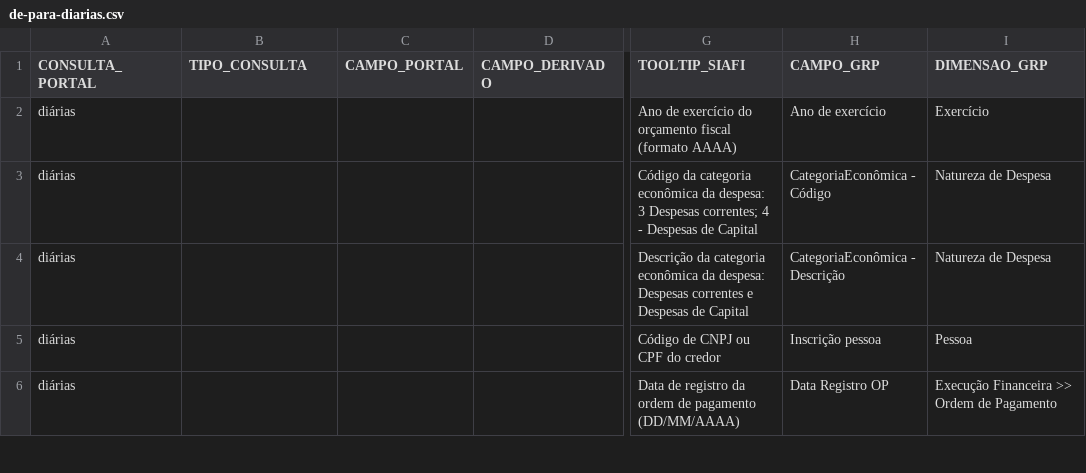
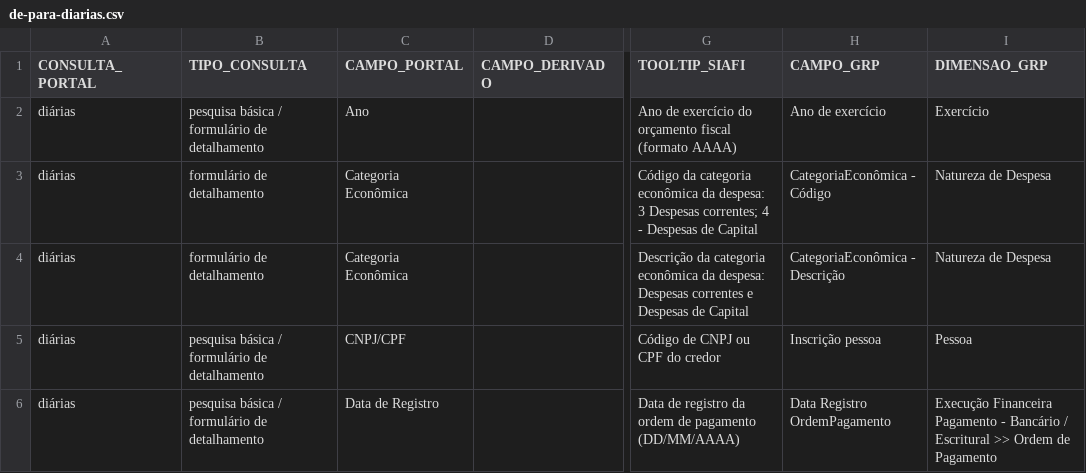
Before and after one commit to transparencia-mg/transicao-siafi-para-grp, a CSV file: data/de-para-diarias.csv, drawn as a sheet; only a part is shown, gaps mark what is left out; the diff covers the shown part only; the diff names each change by its address in the sheet, - before the commit and + after, or states it on an @@ line.

```diff
--- a/data/de-para-diarias.csv
+++ b/data/de-para-diarias.csv
-B2 (TIPO_CONSULTA): (empty)
+B2 (TIPO_CONSULTA): pesquisa básica / formulário de detalhamento
-C2 (CAMPO_PORTAL): (empty)
+C2 (CAMPO_PORTAL): Ano
-B3:B4 (TIPO_CONSULTA): (empty)
+B3:B4 (TIPO_CONSULTA): formulário de detalhamento
-C3:C4 (CAMPO_PORTAL): (empty)
+C3:C4 (CAMPO_PORTAL): Categoria Econômica
-B5:B6 (TIPO_CONSULTA): (empty)
+B5:B6 (TIPO_CONSULTA): pesquisa básica / formulário de detalhamento
-C5 (CAMPO_PORTAL): (empty)
+C5 (CAMPO_PORTAL): CNPJ/CPF
-C6 (CAMPO_PORTAL): (empty)
+C6 (CAMPO_PORTAL): Data de Registro
-H6 (CAMPO_GRP): Data Registro OP
+H6 (CAMPO_GRP): Data Registro OrdemPagamento
-I6 (DIMENSAO_GRP): Execução Financeira >> Ordem…
+I6 (DIMENSAO_GRP): Execução Financeira Pagamento - Bancário / Escritural >> Ordem…
```
Also changed, not shown: 3 removed rows and 122 edited cells elsewhere in this file.
